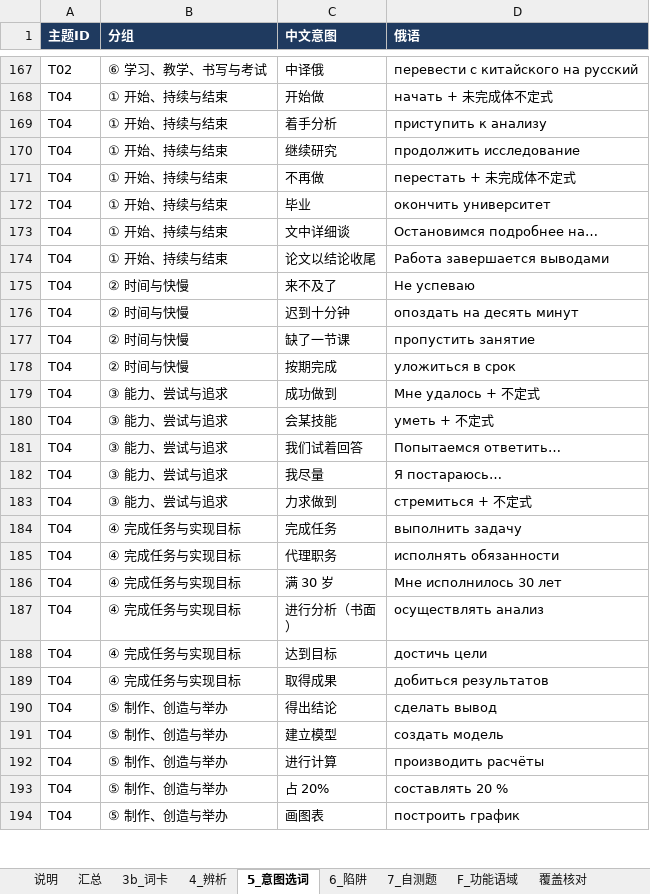
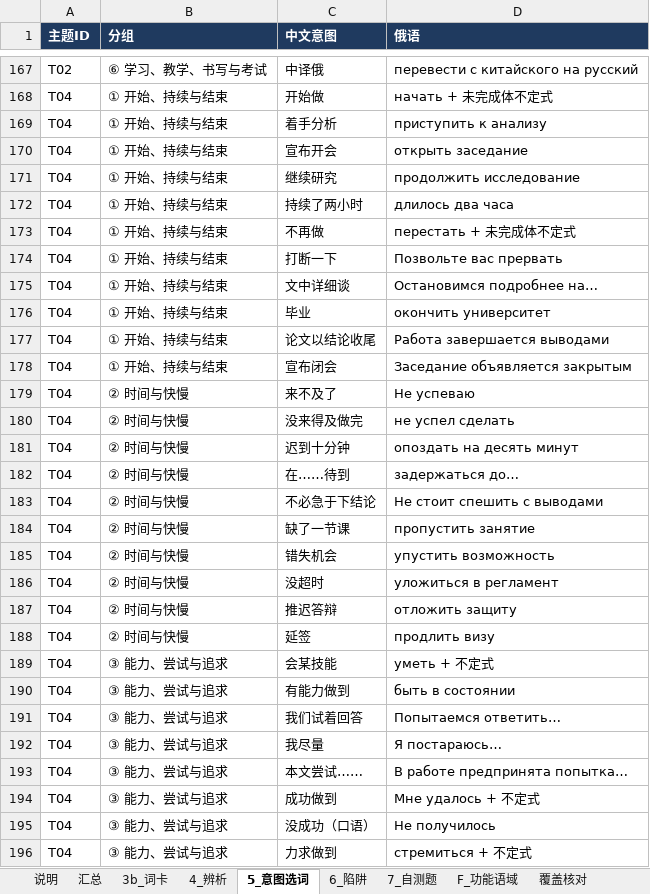
Before and after one commit to alice860/get_standards, an Excel workbook: russian_maps/P3_主题数据.xlsx, sheet 5_意图选词, drawn as a sheet; only a part is shown, gaps mark what is left out; the shorter side is filled out with more unchanged rows; values as stored, in another font and other column widths than the file's, no borders; addresses are those after the commit; the diff covers the shown part only; the diff names each change by its address in the sheet, - before the commit and + after, or states it on an @@ line.

```diff
--- a/russian_maps/P3_主题数据.xlsx (sheet 5_意图选词)
+++ b/russian_maps/P3_主题数据.xlsx (sheet 5_意图选词)
+row 170: T04 | ① 开始、持续与结束 | 宣布开会 | открыть заседание
+row 172: T04 | ① 开始、持续与结束 | 持续了两小时 | длилось два часа
+row 174: T04 | ① 开始、持续与结束 | 打断一下 | Позвольте вас прервать
@@ row 173 moved to row 175: T04 @@
+row 178: T04 | ① 开始、持续与结束 | 宣布闭会 | Заседание объявляется закрытым
+row 180: T04 | ② 时间与快慢 | 没来得及做完 | не успел сделать
+row 182: T04 | ② 时间与快慢 | 在……待到 | задержаться до…
+row 183: T04 | ② 时间与快慢 | 不必急于下结论 | Не стоит спешить с выводами
+row 185: T04 | ② 时间与快慢 | 错失机会 | упустить возможность
-C186 (中文意图): 按期完成
+C186 (中文意图): 没超时
-D186 (俄语): уложиться в срок
+D186 (俄语): уложиться в регламент
+row 187: T04 | ② 时间与快慢 | 推迟答辩 | отложить защиту
+row 188: T04 | ② 时间与快慢 | 延签 | продлить визу
+row 190: T04 | ③ 能力、尝试与追求 | 有能力做到 | быть в состоянии
+row 193: T04 | ③ 能力、尝试与追求 | 本文尝试…… | В работе предпринята попытка…
@@ row 179 moved to row 194: T04 @@
+row 195: T04 | ③ 能力、尝试与追求 | 没成功（口语） | Не получилось
```
Also changed, not shown: 14 added rows, 1 removed row and 10 edited cells elsewhere in this sheet, sheet 3b_词卡, sheet 4_辨析, sheet 7_自测题, sheet 6_陷阱, 13 other files.
